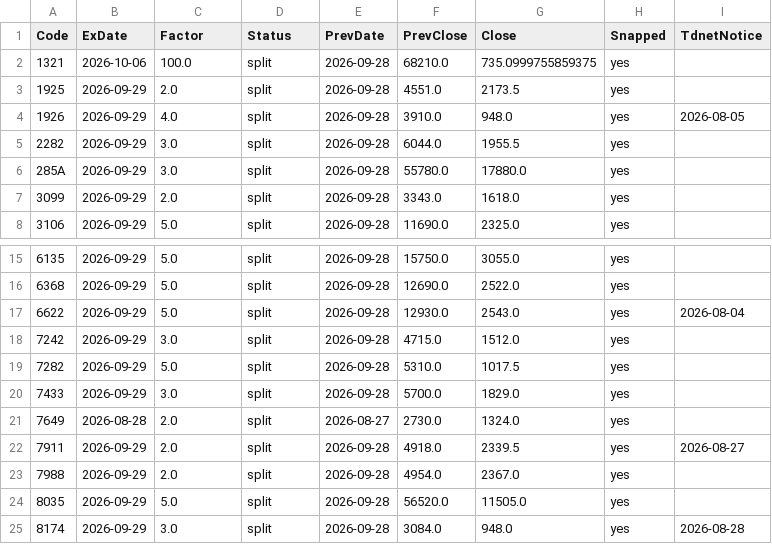
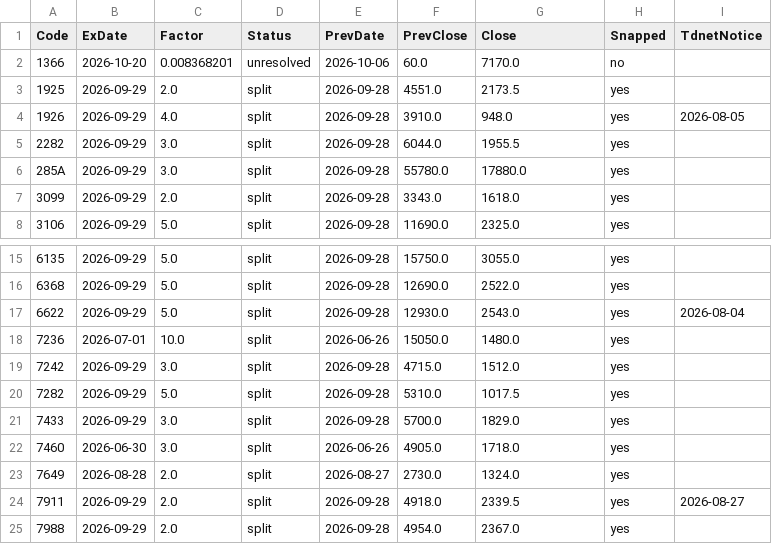
Before and after one commit to chernyeh/japan.news.digest, a CSV file: data/split_events.csv, drawn as a sheet; only a part is shown, gaps mark what is left out; the shorter side is filled out with more unchanged rows.

```diff
--- a/data/split_events.csv
+++ b/data/split_events.csv
@@ -1,3 +1,3 @@
 Code,ExDate,Factor,Status,PrevDate,PrevClose,Close,Snapped,TdnetNotice
-1321,2026-10-06,100.0,split,2026-09-28,68210.0,735.0999755859375,yes,
+1366,2026-10-20,0.008368201,unresolved,2026-10-06,60.0,7170.0,no,
 1925,2026-09-29,2.0,split,2026-09-28,4551.0,2173.5,yes,
@@ -17,2 +17,3 @@ Code,ExDate,Factor,Status,PrevDate,PrevClose,Close,Snapped,TdnetNotice
 6622,2026-09-29,5.0,split,2026-09-28,12930.0,2543.0,yes,2026-08-04
+7236,2026-07-01,10.0,split,2026-06-26,15050.0,1480.0,yes,
 7242,2026-09-29,3.0,split,2026-09-28,4715.0,1512.0,yes,
@@ -20,2 +21,3 @@ Code,ExDate,Factor,Status,PrevDate,PrevClose,Close,Snapped,TdnetNotice
 7433,2026-09-29,3.0,split,2026-09-28,5700.0,1829.0,yes,
+7460,2026-06-30,3.0,split,2026-06-26,4905.0,1718.0,yes,
 7649,2026-08-28,2.0,split,2026-08-27,2730.0,1324.0,yes,
```
Also changed, not shown: data/jquants_3m_perf.csv, data/liquidity.csv, 1 other file.
